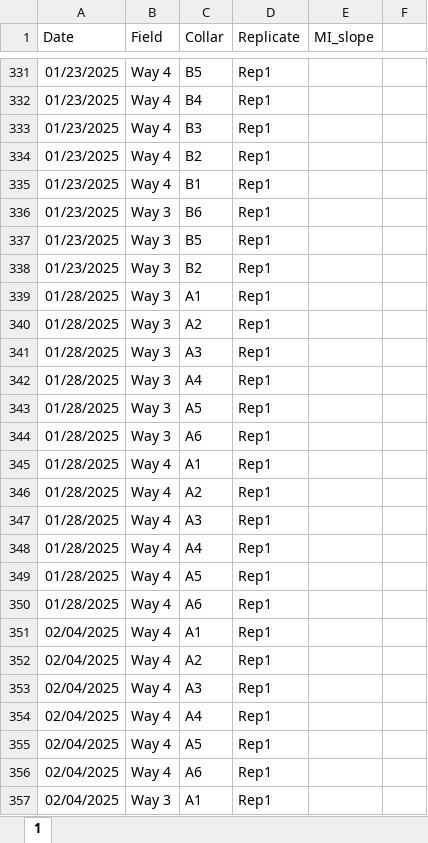
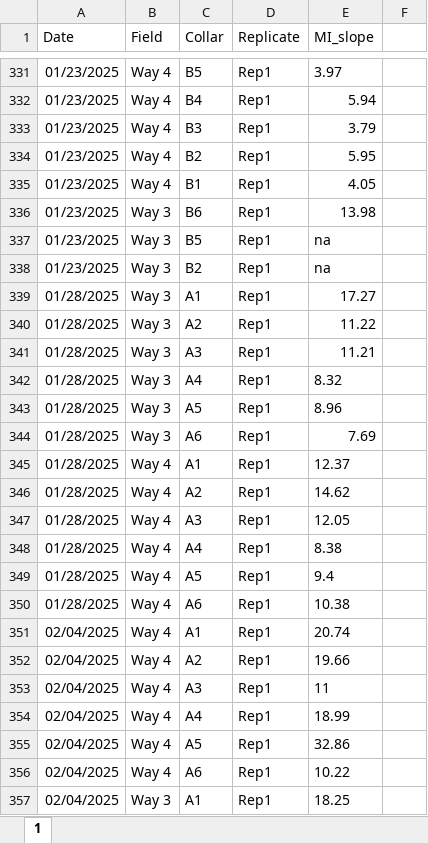
Before and after one commit to XiaoZhangZhangRice/Methane_Insight, an Excel workbook: Arkansas_Data/Data/All_MI_measurements_empty.xlsx, sheet 1, drawn as a sheet; only a part is shown, gaps mark what is left out; values as stored, in another font and other column widths than the file's, no borders; the diff covers the shown part only; the diff names each change by its address in the sheet, - before the commit and + after, or states it on an @@ line.

```diff
--- a/Arkansas_Data/Data/All_MI_measurements_empty.xlsx (sheet 1)
+++ b/Arkansas_Data/Data/All_MI_measurements_empty.xlsx (sheet 1)
-E331 (MI_slope): (empty)
+E331 (MI_slope): 3.97
-E332 (MI_slope): (empty)
+E332 (MI_slope): 5.94
-E333 (MI_slope): (empty)
+E333 (MI_slope): 3.79
-E334 (MI_slope): (empty)
+E334 (MI_slope): 5.95
-E335 (MI_slope): (empty)
+E335 (MI_slope): 4.05
-E336 (MI_slope): (empty)
+E336 (MI_slope): 13.98
-E337:E338 (MI_slope): (empty)
+E337:E338 (MI_slope): na
-E339 (MI_slope): (empty)
+E339 (MI_slope): 17.27
-E340 (MI_slope): (empty)
+E340 (MI_slope): 11.22
-E341 (MI_slope): (empty)
+E341 (MI_slope): 11.21
-E342 (MI_slope): (empty)
+E342 (MI_slope): 8.32
-E343 (MI_slope): (empty)
+E343 (MI_slope): 8.96
-E344 (MI_slope): (empty)
+E344 (MI_slope): 7.69
-E345 (MI_slope): (empty)
+E345 (MI_slope): 12.37
-E346 (MI_slope): (empty)
+E346 (MI_slope): 14.62
-E347 (MI_slope): (empty)
+E347 (MI_slope): 12.05
-E348 (MI_slope): (empty)
+E348 (MI_slope): 8.38
-E349 (MI_slope): (empty)
+E349 (MI_slope): 9.4
-E350 (MI_slope): (empty)
+E350 (MI_slope): 10.38
-E351 (MI_slope): (empty)
+E351 (MI_slope): 20.74
-E352 (MI_slope): (empty)
+E352 (MI_slope): 19.66
-E353 (MI_slope): (empty)
+E353 (MI_slope): 11
-E354 (MI_slope): (empty)
+E354 (MI_slope): 18.99
-E355 (MI_slope): (empty)
+E355 (MI_slope): 32.86
-E356 (MI_slope): (empty)
+E356 (MI_slope): 10.22
-E357 (MI_slope): (empty)
+E357 (MI_slope): 18.25
```
Also changed, not shown: 279 edited cells elsewhere in this sheet.
